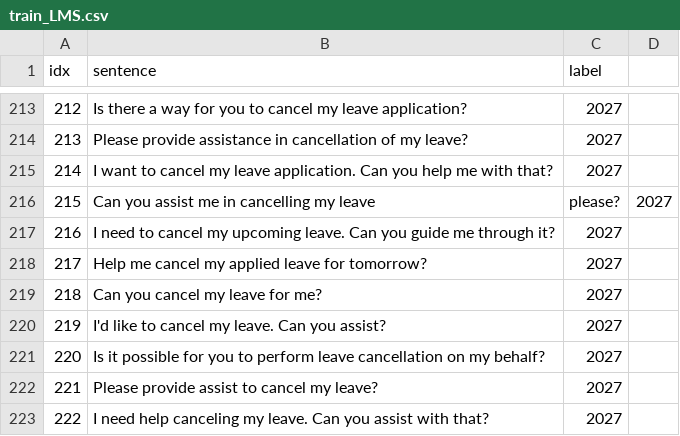
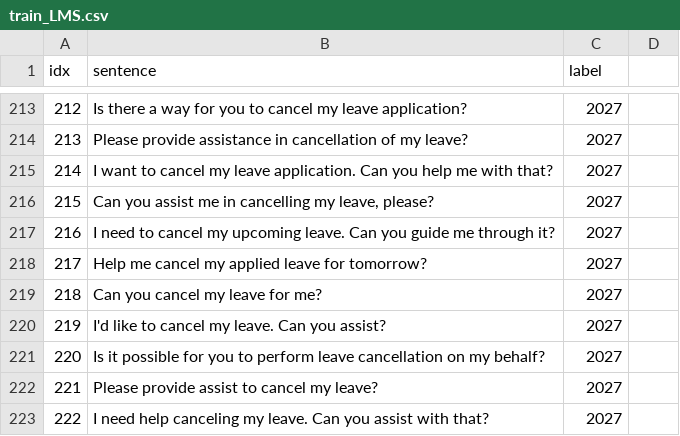
Before and after one commit to KaWengNg/DataSet, a CSV file: train_LMS.csv, drawn as a sheet; only a part is shown, gaps mark what is left out.

Commit message:
Update train_LMS.csv

```diff
--- a/train_LMS.csv
+++ b/train_LMS.csv
@@ -215,3 +215,3 @@
 214,"I want to cancel my leave application. Can you help me with that?",2027
-215,Can you assist me in cancelling my leave, please?,2027
+215,"Can you assist me in cancelling my leave, please?",2027
 216,I need to cancel my upcoming leave. Can you guide me through it?,2027
```
